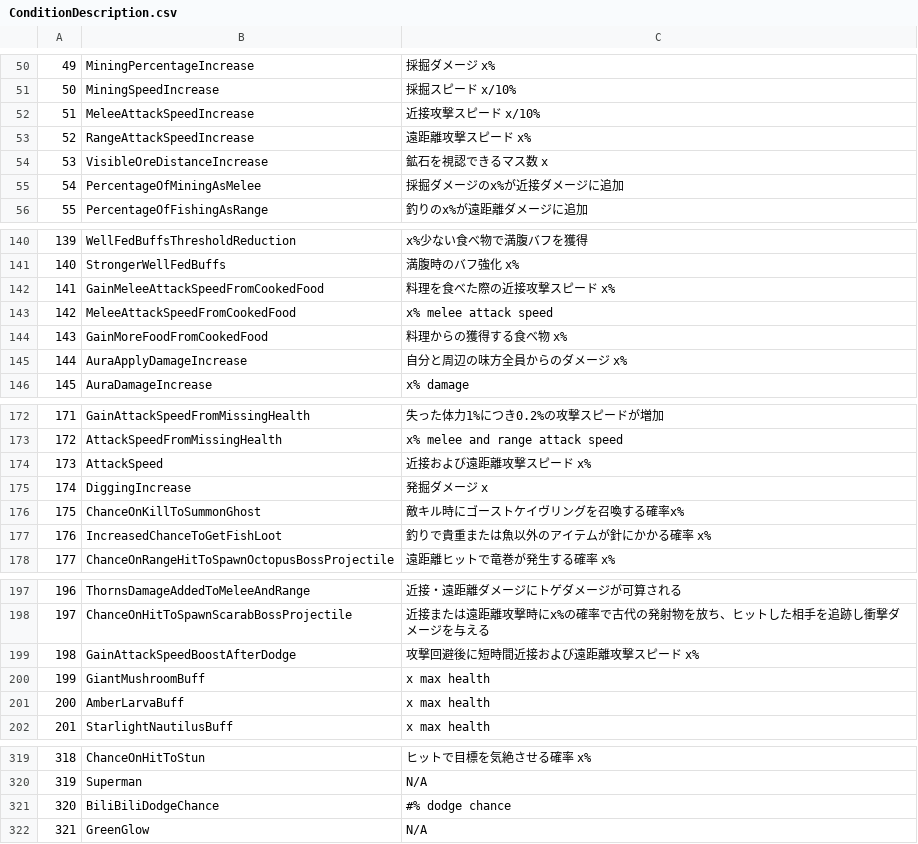
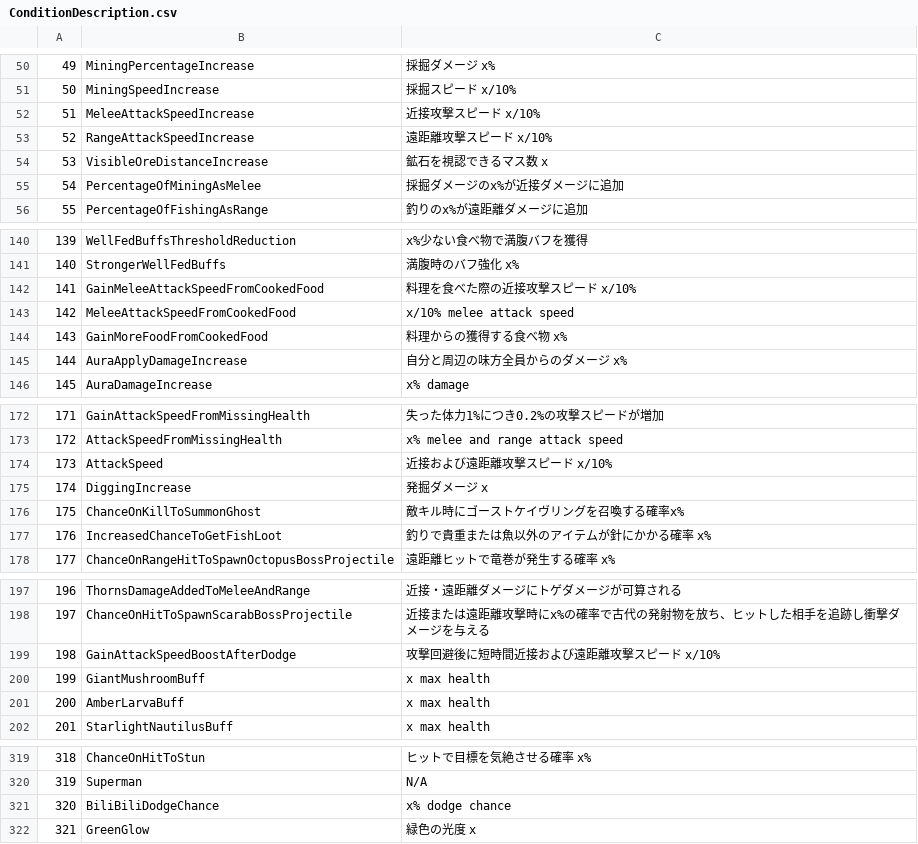
Before and after one commit to KujoYuki/CoreKeeperCharaDataEditor, a CSV file: CKCharaDataEditor/Resource/ConditionDescription.csv, drawn as a sheet; only a part is shown, gaps mark what is left out.

Commit message:
データ番号表示の修正とキャラ名表示の追加
スロットに表示するセーブデータ番号をゲーム内表示に合わせた
その他
- AutoScaleMode変更
- ドキュメント更新
- Condition説明を修正
- 食材の変数名をingredientに変更

```diff
--- a/CKCharaDataEditor/Resource/ConditionDescription.csv
+++ b/CKCharaDataEditor/Resource/ConditionDescription.csv
@@ -52,3 +52,3 @@
 51,MeleeAttackSpeedIncrease,近接攻撃スピード x/10%
-52,RangeAttackSpeedIncrease,遠距離攻撃スピード x%
+52,RangeAttackSpeedIncrease,遠距離攻撃スピード x/10%
 53,VisibleOreDistanceIncrease,鉱石を視認できるマス数 x
@@ -141,4 +141,4 @@
 140,StrongerWellFedBuffs,満腹時のバフ強化 x%
-141,GainMeleeAttackSpeedFromCookedFood,料理を食べた際の近接攻撃スピード x%
-142,MeleeAttackSpeedFromCookedFood,x% melee attack speed
+141,GainMeleeAttackSpeedFromCookedFood,料理を食べた際の近接攻撃スピード x/10%
+142,MeleeAttackSpeedFromCookedFood,x/10% melee attack speed
 143,GainMoreFoodFromCookedFood,料理からの獲得する食べ物 x%
@@ -173,3 +173,3 @@
 172,AttackSpeedFromMissingHealth,x% melee and range attack speed
-173,AttackSpeed,近接および遠距離攻撃スピード x%
+173,AttackSpeed,近接および遠距離攻撃スピード x/10%
 174,DiggingIncrease,発掘ダメージ x
@@ -198,3 +198,3 @@
 197,ChanceOnHitToSpawnScarabBossProjectile,近接または遠距離攻撃時にx%の確率で古代の発射物を放ち、ヒットした相手を追跡し衝撃ダメージを与える
-198,GainAttackSpeedBoostAfterDodge,攻撃回避後に短時間近接および遠距離攻撃スピード x%
+198,GainAttackSpeedBoostAfterDodge,攻撃回避後に短時間近接および遠距離攻撃スピード x/10%
 199,GiantMushroomBuff,x max health
@@ -320,3 +320,3 @@
 319,Superman,N/A
-320,BiliBiliDodgeChance,#% dodge chance
-321,GreenGlow,N/A
+320,BiliBiliDodgeChance,x% dodge chance
+321,GreenGlow,緑色の光度 x
```
Also changed, not shown: 16 other files.
